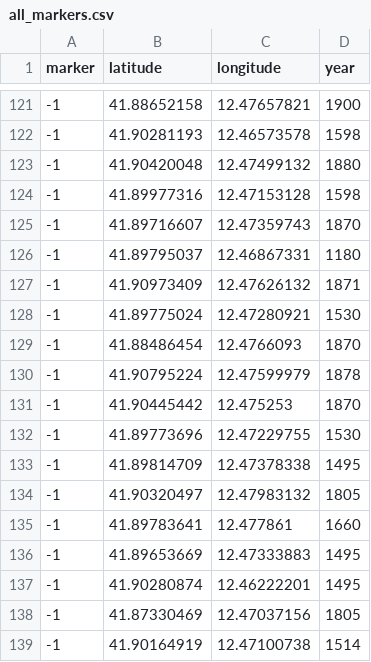
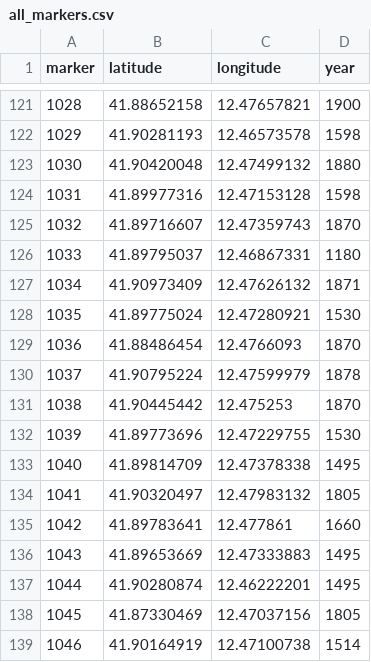
Before and after one commit to andrei-florian-uni/FRS113_2024, a CSV file: location_matcher/data/all_markers.csv, drawn as a sheet; only a part is shown, gaps mark what is left out; the diff covers the shown part only.

```diff
--- a/location_matcher/data/all_markers.csv
+++ b/location_matcher/data/all_markers.csv
@@ -121,19 +121,19 @@ marker,latitude,longitude,year
--1,41.88652158,12.47657821,1900
--1,41.90281193,12.46573578,1598
--1,41.90420048,12.47499132,1880
--1,41.89977316,12.47153128,1598
--1,41.89716607,12.47359743,1870
--1,41.89795037,12.46867331,1180
--1,41.90973409,12.47626132,1871
--1,41.89775024,12.47280921,1530
--1,41.88486454,12.4766093,1870
--1,41.90795224,12.47599979,1878
--1,41.90445442,12.475253,1870
--1,41.89773696,12.47229755,1530
--1,41.89814709,12.47378338,1495
--1,41.90320497,12.47983132,1805
--1,41.89783641,12.477861,1660
--1,41.89653669,12.47333883,1495
--1,41.90280874,12.46222201,1495
--1,41.87330469,12.47037156,1805
--1,41.90164919,12.47100738,1514
+1028,41.88652158,12.47657821,1900
+1029,41.90281193,12.46573578,1598
+1030,41.90420048,12.47499132,1880
+1031,41.89977316,12.47153128,1598
+1032,41.89716607,12.47359743,1870
+1033,41.89795037,12.46867331,1180
+1034,41.90973409,12.47626132,1871
+1035,41.89775024,12.47280921,1530
+1036,41.88486454,12.4766093,1870
+1037,41.90795224,12.47599979,1878
+1038,41.90445442,12.475253,1870
+1039,41.89773696,12.47229755,1530
+1040,41.89814709,12.47378338,1495
+1041,41.90320497,12.47983132,1805
+1042,41.89783641,12.477861,1660
+1043,41.89653669,12.47333883,1495
+1044,41.90280874,12.46222201,1495
+1045,41.87330469,12.47037156,1805
+1046,41.90164919,12.47100738,1514
```
Also changed, not shown: 27 edited cells elsewhere in this file, 1 other file.
